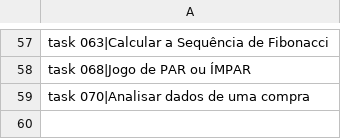
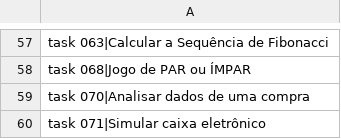
Before and after one commit to viniciomsilva/curso-video-python, a CSV file: data/.mini_apps.csv, drawn as a sheet; only a part is shown, gaps mark what is left out; the diff names each change by its address in the sheet, - before the commit and + after, or states it on an @@ line.

```diff
--- a/data/.mini_apps.csv
+++ b/data/.mini_apps.csv
+row 60: task 071|Simular caixa eletrônico
```
Also changed, not shown: 3 other files.
